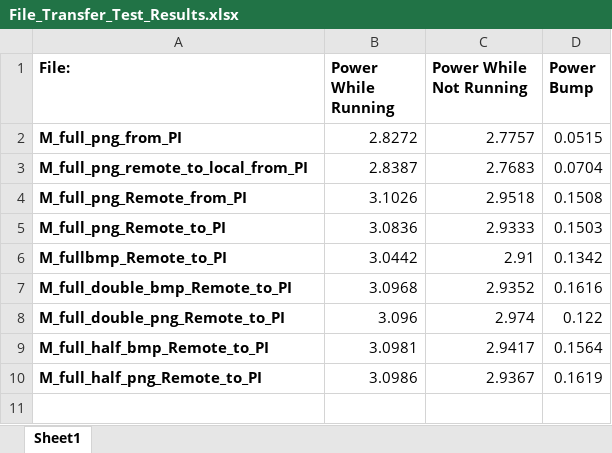
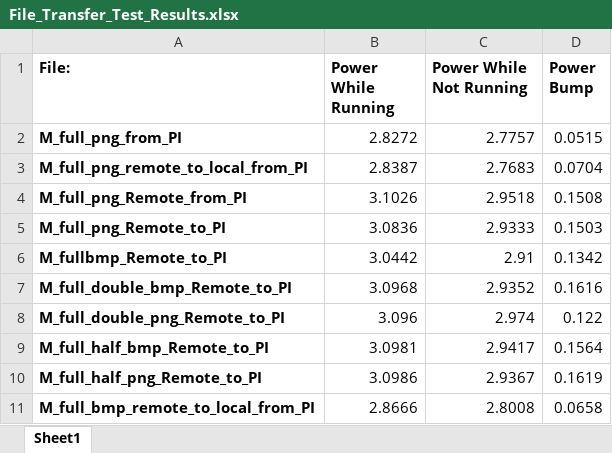
Before and after one commit to rutschsr/Senior-Design-Project, an Excel workbook: Sqlite/File_Transfer_Test_Results.xlsx, sheet Sheet1, drawn as a sheet; values as stored, in another font and other column widths than the file's, no borders; the diff names each change by its address in the sheet, - before the commit and + after, or states it on an @@ line.

```diff
--- a/Sqlite/File_Transfer_Test_Results.xlsx (sheet Sheet1)
+++ b/Sqlite/File_Transfer_Test_Results.xlsx (sheet Sheet1)
+row 11: M_full_bmp_remote_to_local_from_PI | 2.8666 | 2.8008 | 0.0658
```
Also changed, not shown: 3 other files.
